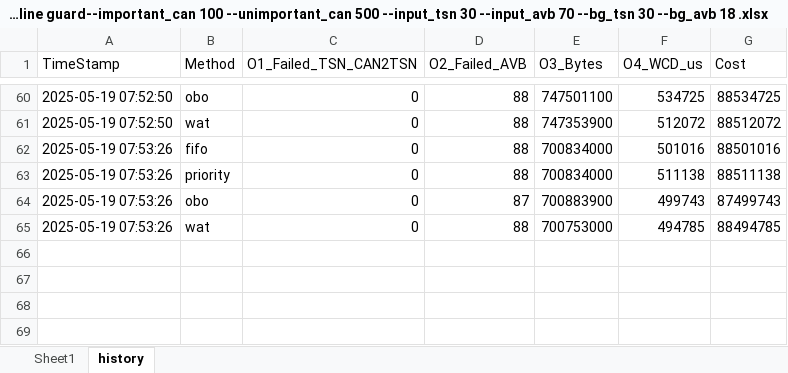
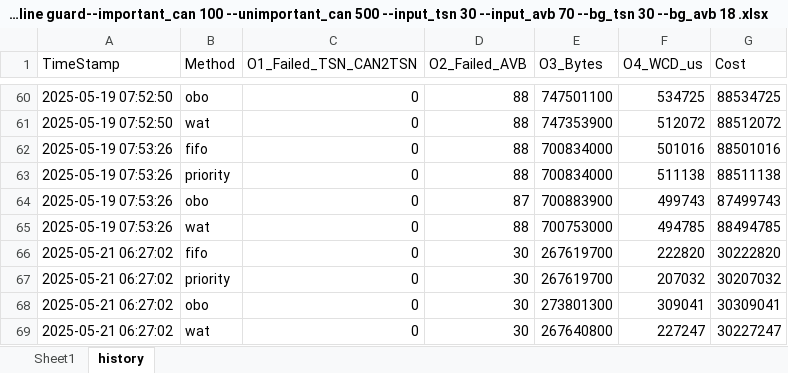
Before and after one commit to CCYduck/OMRSS, an Excel workbook: osro_history-safe_deadline guard--important_can 100 --unimportant_can 500 --input_tsn 30 --input_avb 70 --bg_tsn 30 --bg_avb 18 .xlsx, sheet history, drawn as a sheet; only a part is shown, gaps mark what is left out; values as stored, in another font and other column widths than the file's, no borders; the diff names each change by its address in the sheet, - before the commit and + after, or states it on an @@ line.

```diff
--- a/osro_history-safe_deadline guard--important_can 100 --unimportant_can 500 --input_tsn 30 --input_avb 70 --bg_tsn 30 --bg_avb 18 .xlsx (sheet history)
+++ b/osro_history-safe_deadline guard--important_can 100 --unimportant_can 500 --input_tsn 30 --input_avb 70 --bg_tsn 30 --bg_avb 18 .xlsx (sheet history)
+row 66: 2025-05-21 06:27:02 | fifo | 0 | 30 | 267619700 | 222820 | 30222820
+row 67: 2025-05-21 06:27:02 | priority | 0 | 30 | 267619700 | 207032 | 30207032
+row 68: 2025-05-21 06:27:02 | obo | 0 | 30 | 273801300 | 309041 | 30309041
+row 69: 2025-05-21 06:27:02 | wat | 0 | 30 | 267640800 | 227247 | 30227247
```
Also changed, not shown: 19 other files.
